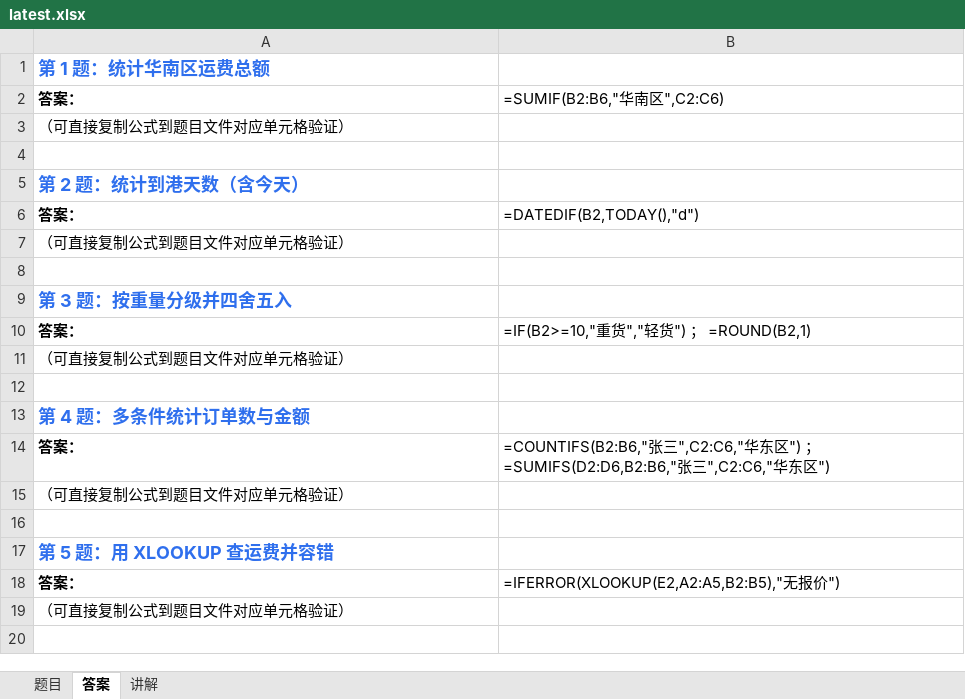
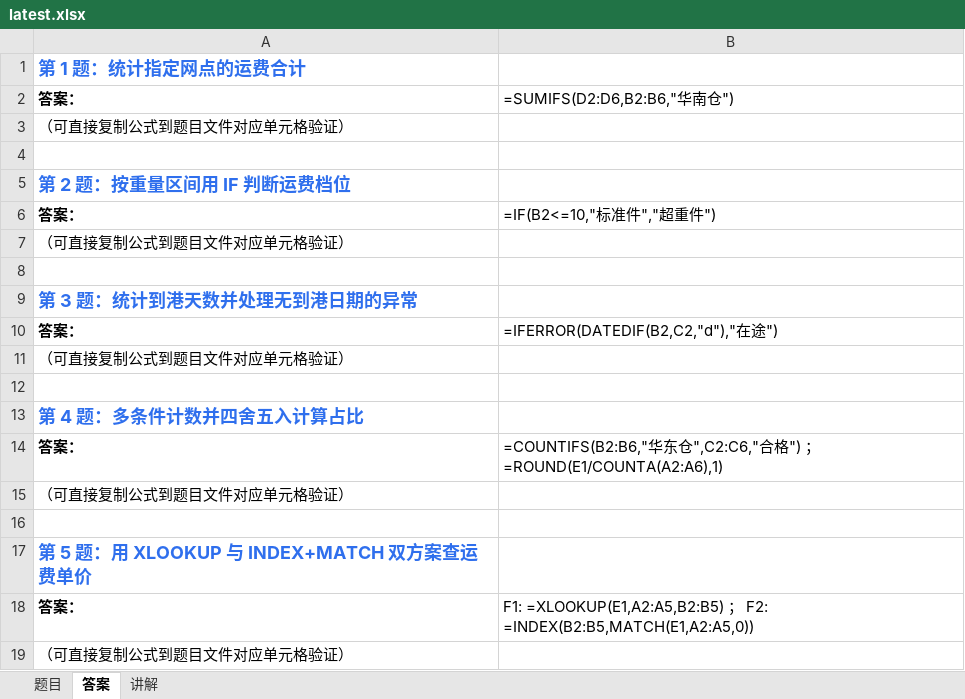
Before and after one commit to Fiona0706/English-Daily-Speaking, an Excel workbook: excel/latest.xlsx, sheet 答案, drawn as a sheet; values as stored, in another font and other column widths than the file's, no borders; formulas without a stored value are shown as written; the diff names each change by its address in the sheet, - before the commit and + after, or states it on an @@ line.

```diff
--- a/excel/latest.xlsx (sheet 答案)
+++ b/excel/latest.xlsx (sheet 答案)
-A1: 第 1 题：统计华南区运费总额
+A1: 第 1 题：统计指定网点的运费合计
-B2: =SUMIF(B2:B6,"华南区",C2:C6)
+B2: =SUMIFS(D2:D6,B2:B6,"华南仓")
-A5: 第 2 题：统计到港天数（含今天）
+A5: 第 2 题：按重量区间用 IF 判断运费档位
-B6: =DATEDIF(B2,TODAY(),"d")
+B6: =IF(B2<=10,"标准件","超重件")
-A9: 第 3 题：按重量分级并四舍五入
+A9: 第 3 题：统计到港天数并处理无到港日期的异常
-B10: =IF(B2>=10,"重货","轻货") ； =ROUND(B2,1)
+B10: =IFERROR(DATEDIF(B2,C2,"d"),"在途")
-A13: 第 4 题：多条件统计订单数与金额
+A13: 第 4 题：多条件计数并四舍五入计算占比
-B14: =COUNTIFS(B2:B6,"张三",C2:C6,"华东区") ； =SUMIFS(D2:D6,B2:B6,"张三",C2:C6,"华东区")
+B14: =COUNTIFS(B2:B6,"华东仓",C2:C6,"合格") ； =ROUND(E1/COUNTA(A2:A6),1)
-A17: 第 5 题：用 XLOOKUP 查运费并容错
+A17: 第 5 题：用 XLOOKUP 与 INDEX+MATCH 双方案查运费单价
-B18: =IFERROR(XLOOKUP(E2,A2:A5,B2:B5),"无报价")
+B18: F1: =XLOOKUP(E1,A2:A5,B2:B5) ； F2: =INDEX(B2:B5,MATCH(E1,A2:A5,0))
```
Also changed, not shown: sheet 题目, sheet 讲解, 15 other files.
